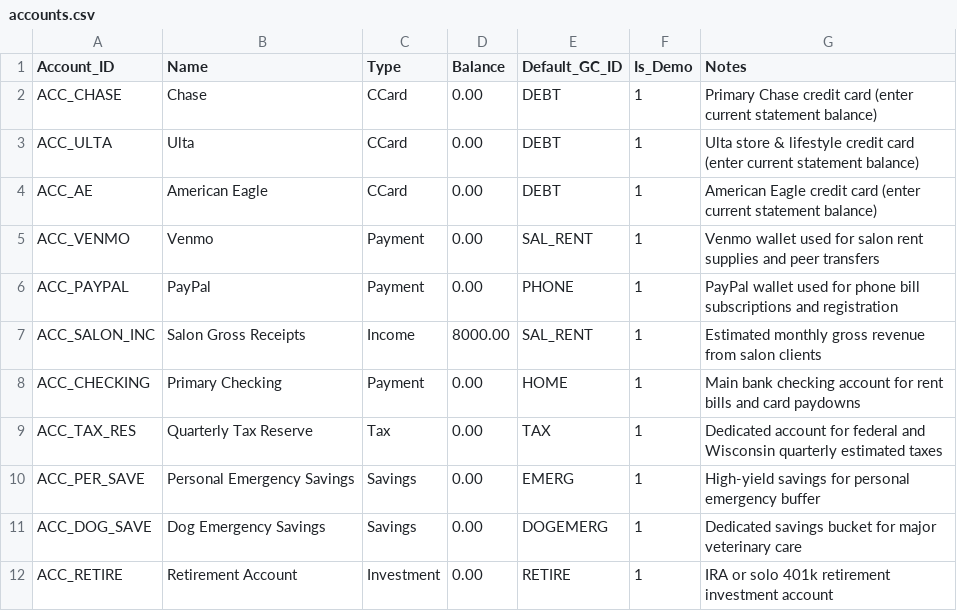
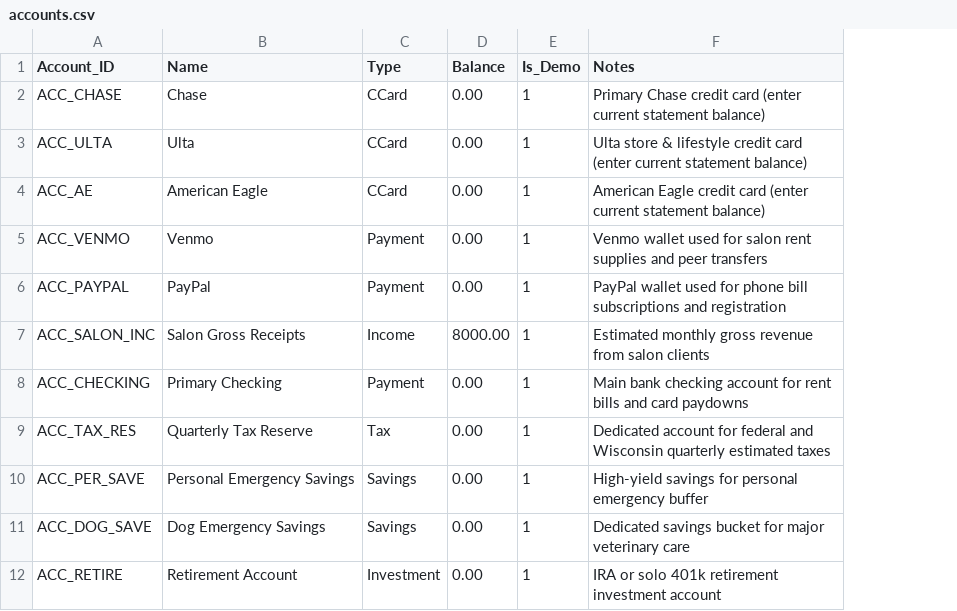
Before and after one commit to provenzano5-GHub/KT-Budget, a CSV file: accounts.csv, drawn as a sheet; the diff names each change by its address in the sheet, - before the commit and + after, or states it on an @@ line.

Commit message:
Update accounts.csv

```diff
--- a/accounts.csv
+++ b/accounts.csv
-column E (Default_GC_ID), rows 2-12: DEBT | DEBT | DEBT | SAL_RENT | PHONE | SAL_RENT | HOME | TAX | EMERG | DOGEMERG | RETIRE
```
